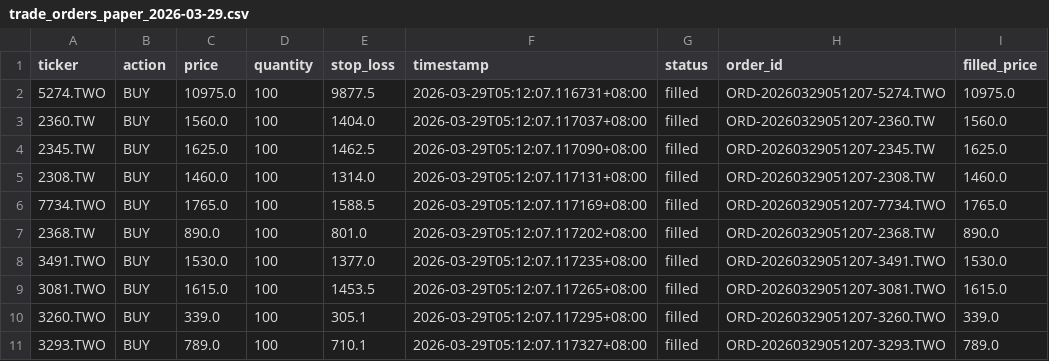
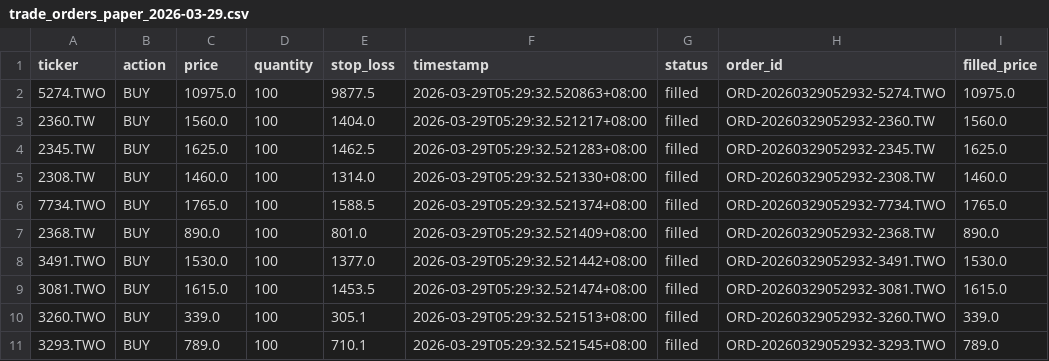
Before and after one commit to mylin102/squeeze-strategy, a CSV file: exports/trade_orders_paper_2026-03-29.csv, drawn as a sheet.

```diff
--- a/exports/trade_orders_paper_2026-03-29.csv
+++ b/exports/trade_orders_paper_2026-03-29.csv
@@ -1,11 +1,11 @@
 ticker,action,price,quantity,stop_loss,timestamp,status,order_id,filled_price
-5274.TWO,BUY,10975.0,100,9877.5,2026-03-29T05:12:07.116731+08:00,filled,ORD-20260329051207-5274.TWO,10975.0
-2360.TW,BUY,1560.0,100,1404.0,2026-03-29T05:12:07.117037+08:00,filled,ORD-20260329051207-2360.TW,1560.0
-2345.TW,BUY,1625.0,100,1462.5,2026-03-29T05:12:07.117090+08:00,filled,ORD-20260329051207-2345.TW,1625.0
-2308.TW,BUY,1460.0,100,1314.0,2026-03-29T05:12:07.117131+08:00,filled,ORD-20260329051207-2308.TW,1460.0
-7734.TWO,BUY,1765.0,100,1588.5,2026-03-29T05:12:07.117169+08:00,filled,ORD-20260329051207-7734.TWO,1765.0
-2368.TW,BUY,890.0,100,801.0,2026-03-29T05:12:07.117202+08:00,filled,ORD-20260329051207-2368.TW,890.0
-3491.TWO,BUY,1530.0,100,1377.0,2026-03-29T05:12:07.117235+08:00,filled,ORD-20260329051207-3491.TWO,1530.0
-3081.TWO,BUY,1615.0,100,1453.5,2026-03-29T05:12:07.117265+08:00,filled,ORD-20260329051207-3081.TWO,1615.0
-3260.TWO,BUY,339.0,100,305.1,2026-03-29T05:12:07.117295+08:00,filled,ORD-20260329051207-3260.TWO,339.0
-3293.TWO,BUY,789.0,100,710.1,2026-03-29T05:12:07.117327+08:00,filled,ORD-20260329051207-3293.TWO,789.0
+5274.TWO,BUY,10975.0,100,9877.5,2026-03-29T05:29:32.520863+08:00,filled,ORD-20260329052932-5274.TWO,10975.0
+2360.TW,BUY,1560.0,100,1404.0,2026-03-29T05:29:32.521217+08:00,filled,ORD-20260329052932-2360.TW,1560.0
+2345.TW,BUY,1625.0,100,1462.5,2026-03-29T05:29:32.521283+08:00,filled,ORD-20260329052932-2345.TW,1625.0
+2308.TW,BUY,1460.0,100,1314.0,2026-03-29T05:29:32.521330+08:00,filled,ORD-20260329052932-2308.TW,1460.0
+7734.TWO,BUY,1765.0,100,1588.5,2026-03-29T05:29:32.521374+08:00,filled,ORD-20260329052932-7734.TWO,1765.0
+2368.TW,BUY,890.0,100,801.0,2026-03-29T05:29:32.521409+08:00,filled,ORD-20260329052932-2368.TW,890.0
+3491.TWO,BUY,1530.0,100,1377.0,2026-03-29T05:29:32.521442+08:00,filled,ORD-20260329052932-3491.TWO,1530.0
+3081.TWO,BUY,1615.0,100,1453.5,2026-03-29T05:29:32.521474+08:00,filled,ORD-20260329052932-3081.TWO,1615.0
+3260.TWO,BUY,339.0,100,305.1,2026-03-29T05:29:32.521513+08:00,filled,ORD-20260329052932-3260.TWO,339.0
+3293.TWO,BUY,789.0,100,710.1,2026-03-29T05:29:32.521545+08:00,filled,ORD-20260329052932-3293.TWO,789.0
```
Also changed, not shown: 4 other files.
